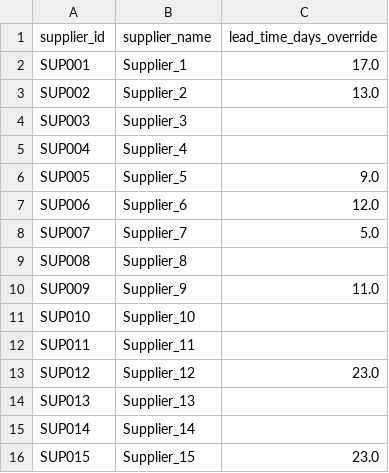
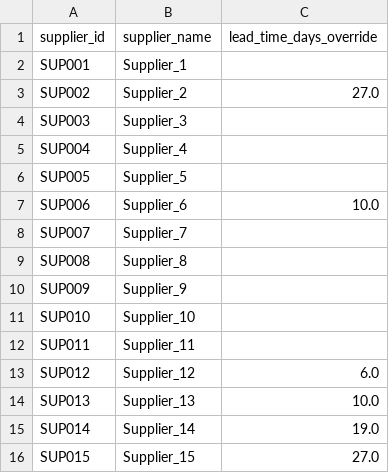
Before and after one commit to atharvakatkar/Inventory-Stockout-Risk-Prediction, a CSV file: data/synthetic_data/suppliers.csv, drawn as a sheet.

```diff
--- a/data/synthetic_data/suppliers.csv
+++ b/data/synthetic_data/suppliers.csv
@@ -1,16 +1,16 @@
 supplier_id,supplier_name,lead_time_days_override
-SUP001,Supplier_1,17.0
-SUP002,Supplier_2,13.0
+SUP001,Supplier_1,
+SUP002,Supplier_2,27.0
 SUP003,Supplier_3,
 SUP004,Supplier_4,
-SUP005,Supplier_5,9.0
-SUP006,Supplier_6,12.0
-SUP007,Supplier_7,5.0
+SUP005,Supplier_5,
+SUP006,Supplier_6,10.0
+SUP007,Supplier_7,
 SUP008,Supplier_8,
-SUP009,Supplier_9,11.0
+SUP009,Supplier_9,
 SUP010,Supplier_10,
 SUP011,Supplier_11,
-SUP012,Supplier_12,23.0
-SUP013,Supplier_13,
-SUP014,Supplier_14,
-SUP015,Supplier_15,23.0
+SUP012,Supplier_12,6.0
+SUP013,Supplier_13,10.0
+SUP014,Supplier_14,19.0
+SUP015,Supplier_15,27.0
```
Also changed, not shown: data/synthetic_data/inventory.csv, data/synthetic_data/sku_master.csv, 4 other files.
